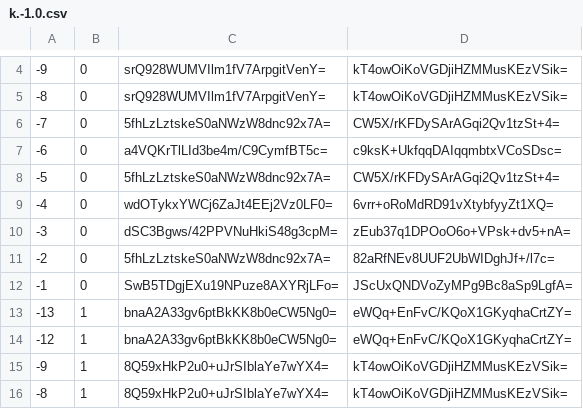
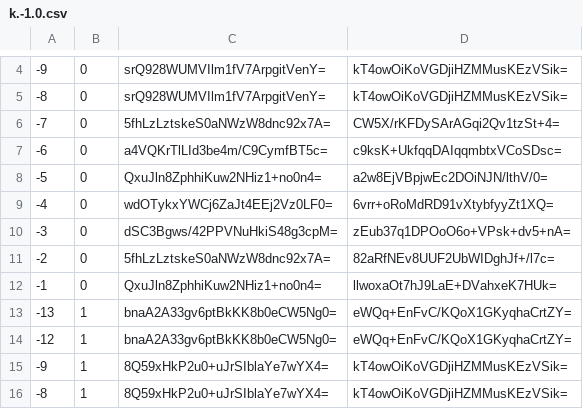
Before and after one commit to mochimochiomochi/mochicraftmap2, a CSV file: nether/tiles/zoom.-1/metadata/k.-1.0.csv, drawn as a sheet; only a part is shown, gaps mark what is left out.

```diff
--- a/nether/tiles/zoom.-1/metadata/k.-1.0.csv
+++ b/nether/tiles/zoom.-1/metadata/k.-1.0.csv
@@ -7,3 +7,3 @@
 -6,0,a4VQKrTlLId3be4m/C9CymfBT5c=,c9ksK+UkfqqDAIqqmbtxVCoSDsc=
--5,0,5fhLzLztskeS0aNWzW8dnc92x7A=,CW5X/rKFDySArAGqi2Qv1tzSt+4=
+-5,0,QxuJln8ZphhiKuw2NHiz1+no0n4=,a2w8EjVBpjwEc2DOiNJN/lthV/0=
 -4,0,wdOTykxYWCj6ZaJt4EEj2Vz0LF0=,6vrr+oRoMdRD91vXtybfyyZt1XQ=
@@ -11,3 +11,3 @@
 -2,0,5fhLzLztskeS0aNWzW8dnc92x7A=,82aRfNEv8UUF2UbWIDghJf+/l7c=
--1,0,SwB5TDgjEXu19NPuze8AXYRjLFo=,JScUxQNDVoZyMPg9Bc8aSp9LgfA=
+-1,0,QxuJln8ZphhiKuw2NHiz1+no0n4=,llwoxaOt7hJ9LaE+DVahxeK7HUk=
 -13,1,bnaA2A33gv6ptBkKK8b0eCW5Ng0=,eWQq+EnFvC/KQoX1GKyqhaCrtZY=
```
Also changed, not shown: nether/tiles/zoom.-1/metadata/k.-1.-1.csv, nether/tiles/zoom.-2/metadata/k.-1.-1.csv, 53 other files.
